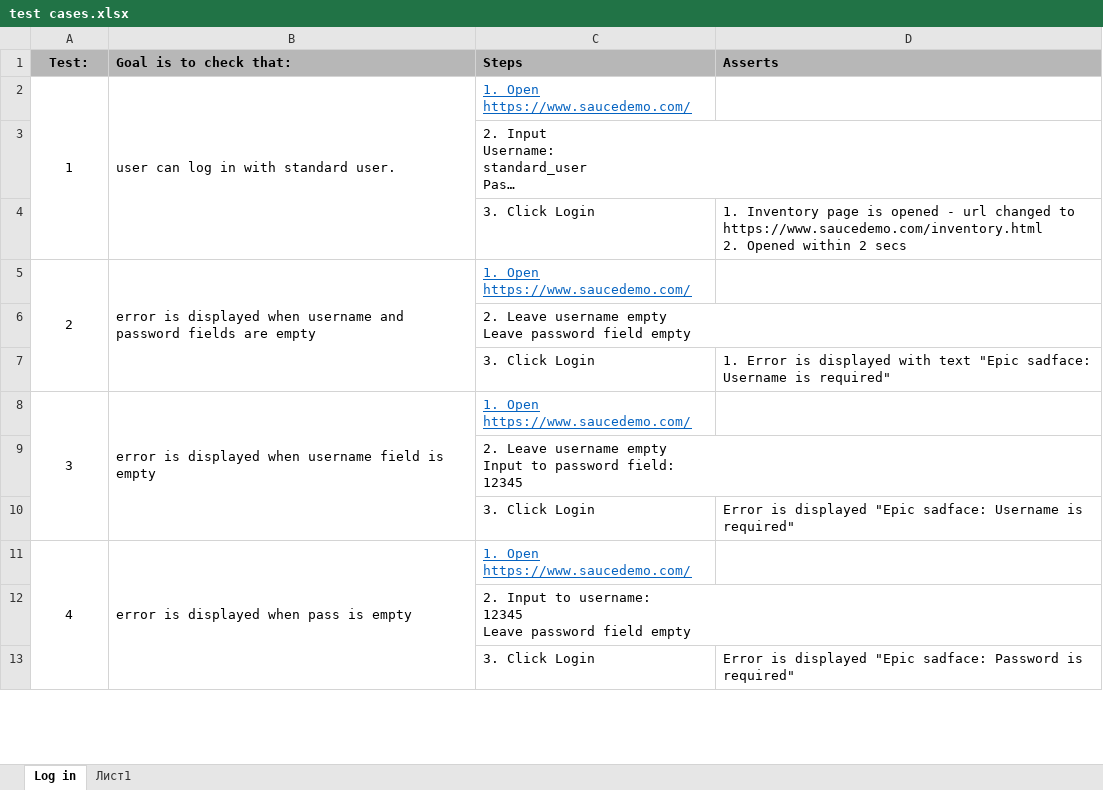
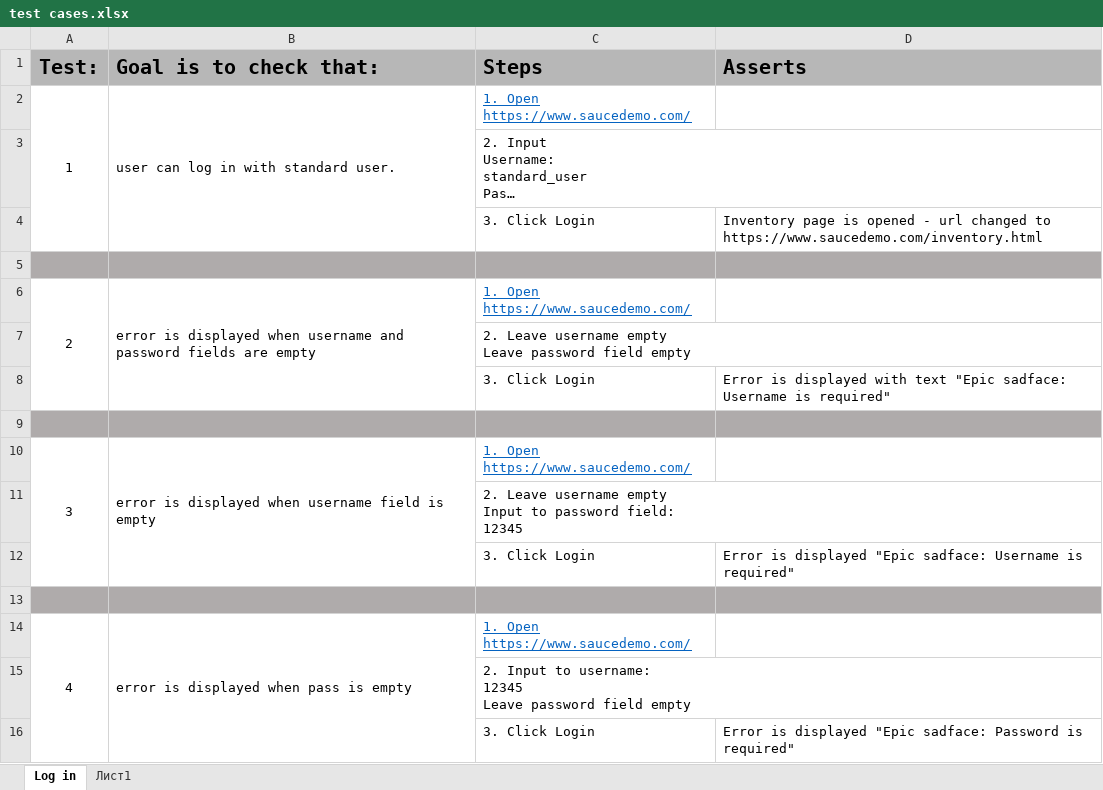
Before and after one commit to ShlapachenkoAndrii/first-steps-in-Automation, an Excel workbook: test cases.xlsx, sheet Log in, drawn as a sheet; only a part is shown; long unchanged cells end in …; values as stored, in another font and other column widths than the file's, no borders; addresses are those after the commit; ↵ is a line break in a cell; the diff covers the shown part only; the diff names each change by its address in the sheet, - before the commit and + after, or states it on an @@ line.

```diff
--- a/test cases.xlsx (sheet Log in)
+++ b/test cases.xlsx (sheet Log in)
@@ A1:D1 text size: larger @@
-D4 (Asserts): 1. Inventory page is opened - url changed to https://www.saucedemo.com/inventory.html ↵ 2. Opened within 2 secs
+D4 (Asserts): Inventory page is opened - url changed to https://www.saucedemo.com/inventory.html
+row 5: (empty)
-D8 (Asserts): 1. Error is…
+D8 (Asserts): Error is…
+row 9: (empty)
+row 13: (empty)
```
Also changed, not shown: 10 added rows, 1 removed row, 1 edited cell, cell formats and merged cells elsewhere in this sheet.
